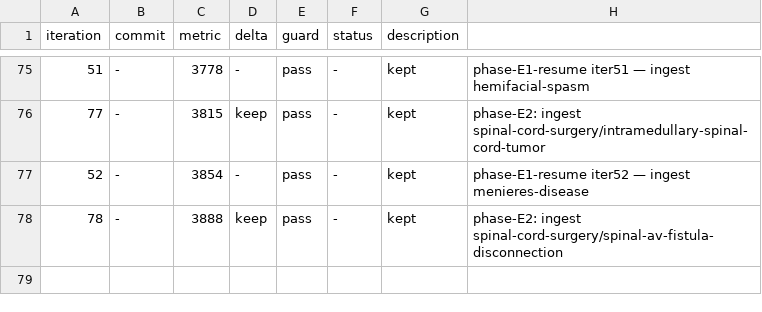
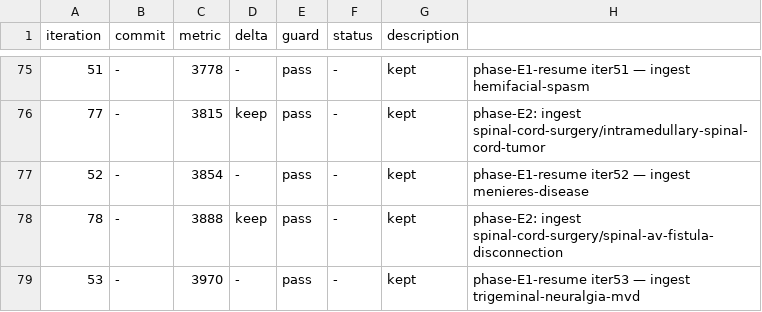
Before and after one commit to brainbloodbarrier/Rhotons-wiki, a TSV file: .autoresearch/nsatlas/results.tsv, drawn as a sheet; only a part is shown, gaps mark what is left out; the diff names each change by its address in the sheet, - before the commit and + after, or states it on an @@ line.

```diff
--- a/.autoresearch/nsatlas/results.tsv
+++ b/.autoresearch/nsatlas/results.tsv
+row 79: 53 | - | 3970 | - | pass | - | kept | phase-E1-resume iter53 — ingest trigeminal-neuralgia-mvd
```
Also changed, not shown: 3 other files.
